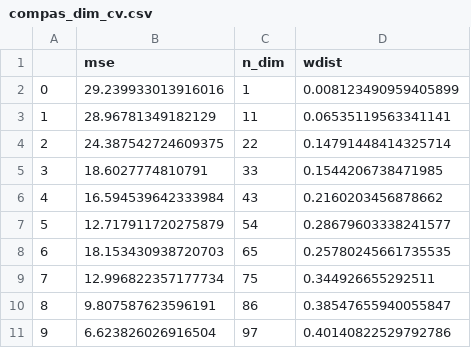
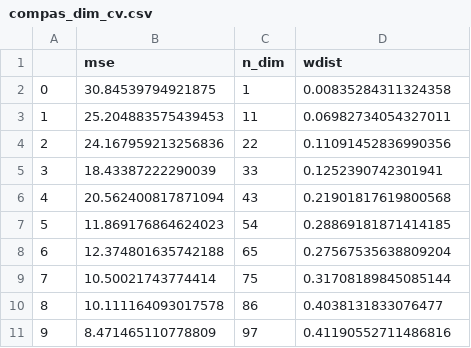
Before and after one commit to harshita-gupta/Fair-Representation-Learning, a CSV file: compas_dim_cv.csv, drawn as a sheet.

```diff
--- a/compas_dim_cv.csv
+++ b/compas_dim_cv.csv
@@ -1,11 +1,11 @@
 ,mse,n_dim,wdist
-0,29.239933013916016,1,0.008123490959405899
-1,28.96781349182129,11,0.06535119563341141
-2,24.387542724609375,22,0.14791448414325714
-3,18.6027774810791,33,0.1544206738471985
-4,16.594539642333984,43,0.2160203456878662
-5,12.717911720275879,54,0.28679603338241577
-6,18.153430938720703,65,0.25780245661735535
-7,12.996822357177734,75,0.344926655292511
-8,9.807587623596191,86,0.38547655940055847
-9,6.623826026916504,97,0.40140822529792786
+0,30.84539794921875,1,0.00835284311324358
+1,25.204883575439453,11,0.06982734054327011
+2,24.167959213256836,22,0.11091452836990356
+3,18.43387222290039,33,0.1252390742301941
+4,20.562400817871094,43,0.21901817619800568
+5,11.869176864624023,54,0.28869181871414185
+6,12.374801635742188,65,0.27567535638809204
+7,10.50021743774414,75,0.31708189845085144
+8,10.111164093017578,86,0.4038131833076477
+9,8.471465110778809,97,0.41190552711486816
```
Also changed, not shown: 10 other files.
